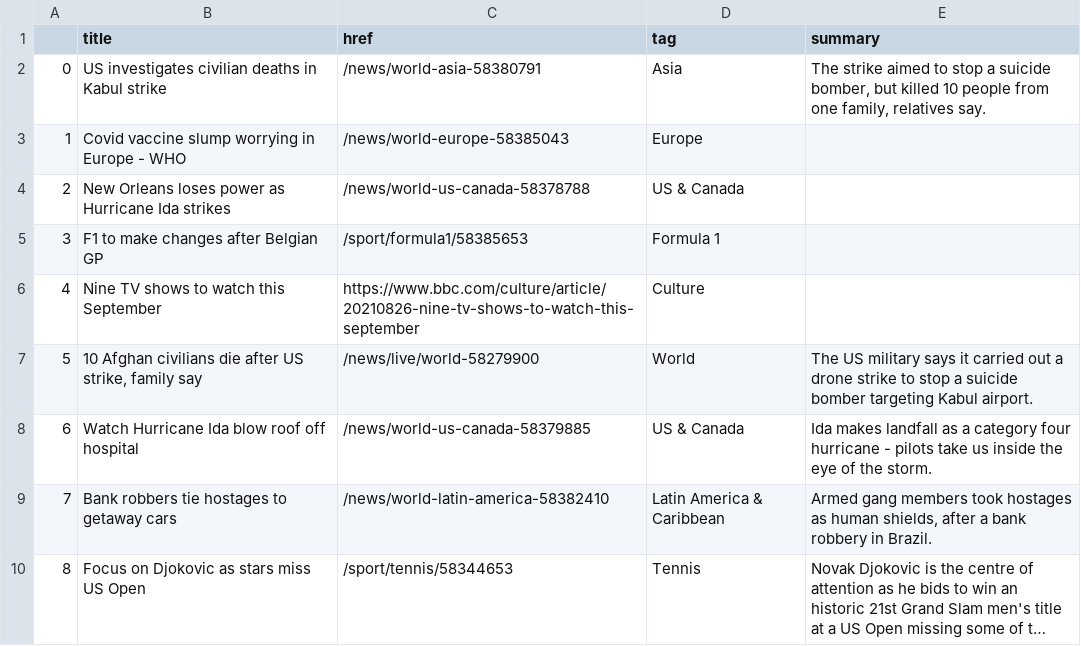
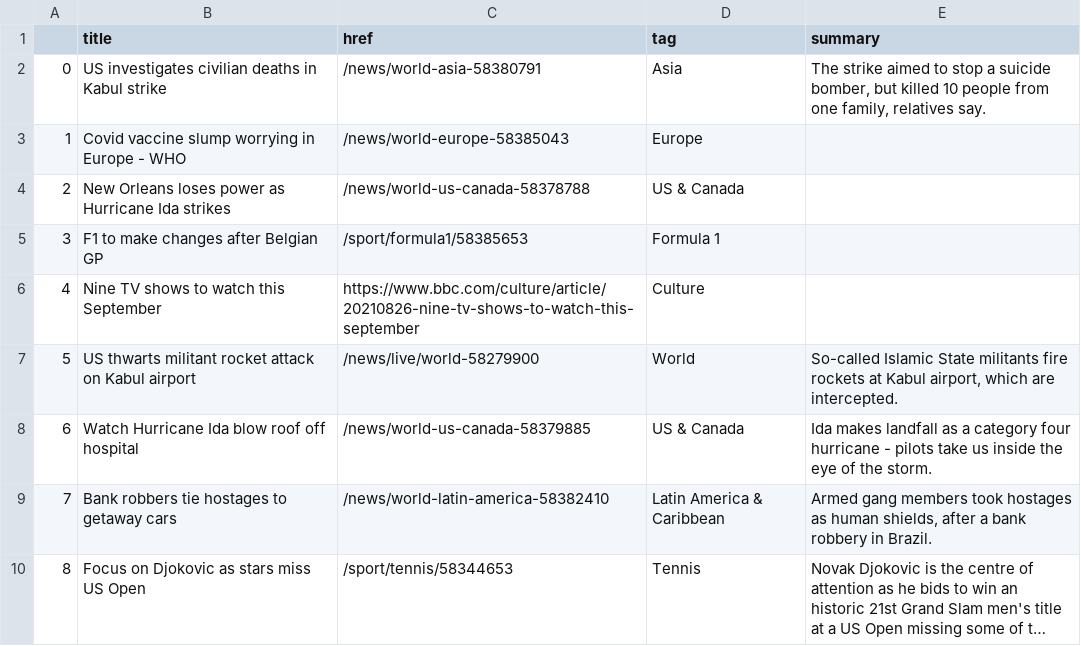
Before and after one commit to alyssafrndz/automatic-scraper, a CSV file: bbc-headlines.csv, drawn as a sheet; only a part is shown; long unchanged cells end in ….

```diff
--- a/bbc-headlines.csv
+++ b/bbc-headlines.csv
@@ -6,3 +6,3 @@
 4,Nine TV shows to watch this September,https://www.bbc.com/culture/article/20210826-nine-tv-shows-to-watch-this-september,Culture,
-5,"10 Afghan civilians die after US strike, family say",/news/live/world-58279900,World,The US military says it carried out a drone strike to stop a suicide bomber targeting Kabul airport.
+5,US thwarts militant rocket attack on Kabul airport,/news/live/world-58279900,World,"So-called Islamic State militants fire rockets at Kabul airport, which are intercepted."
 6,Watch Hurricane Ida blow roof off hospital,/news/world-us-canada-58379885,US & Canada,Ida makes landfall as a category four hurricane - pilots take us inside the eye of the storm.
```
